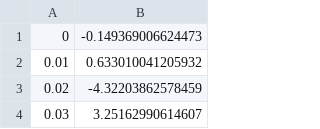
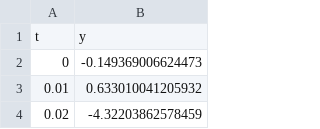
Before and after one commit to A-Huli/PSK, a CSV file: psk_dane.csv, drawn as a sheet; only a part is shown; the shorter side is filled out with more unchanged rows; the diff names each change by its address in the sheet, - before the commit and + after, or states it on an @@ line.

Commit message:
Update psk_dane.csv

```diff
--- a/psk_dane.csv
+++ b/psk_dane.csv
+row 1: t | y
```
